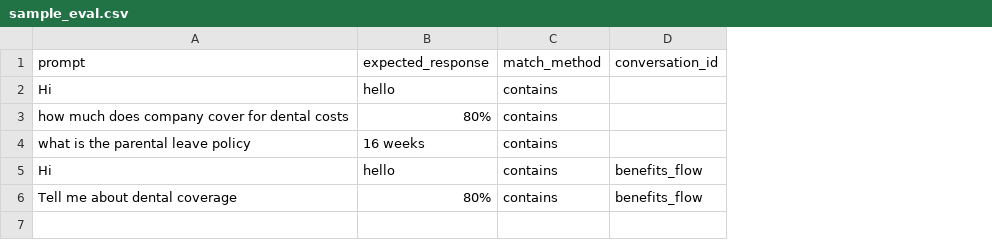
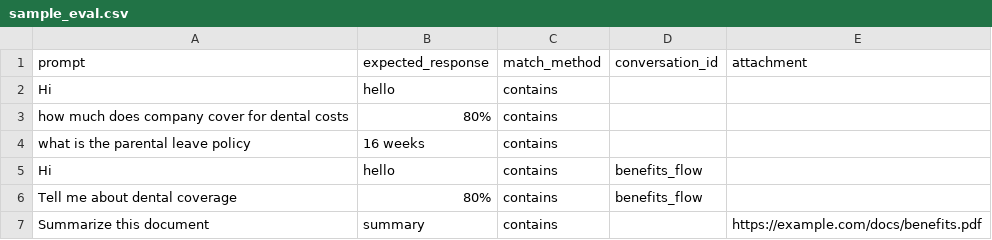
Before and after one commit to svarukala/Copilot-Studio-Client-And-Eval-Runner-Python, a CSV file: sample_eval.csv, drawn as a sheet; the diff names each change by its address in the sheet, - before the commit and + after, or states it on an @@ line.

```diff
--- a/sample_eval.csv
+++ b/sample_eval.csv
+column E (attachment), empty
+row 7: Summarize this document | summary | contains |  | https://example.com/docs/benefits.pdf
```
Also changed, not shown: 2 other files.
